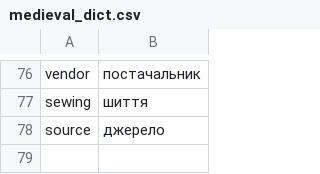
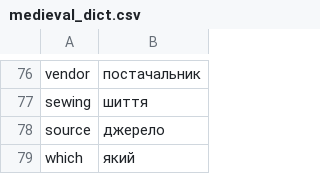
Before and after one commit to kyrylo-moiseyev/Translator-Dict_from_Visual, a CSV file: medieval_dict.csv, drawn as a sheet; only a part is shown, gaps mark what is left out; the diff names each change by its address in the sheet, - before the commit and + after, or states it on an @@ line.

```diff
--- a/medieval_dict.csv
+++ b/medieval_dict.csv
+row 79: which | який
```
Also changed, not shown: 1 other file.
